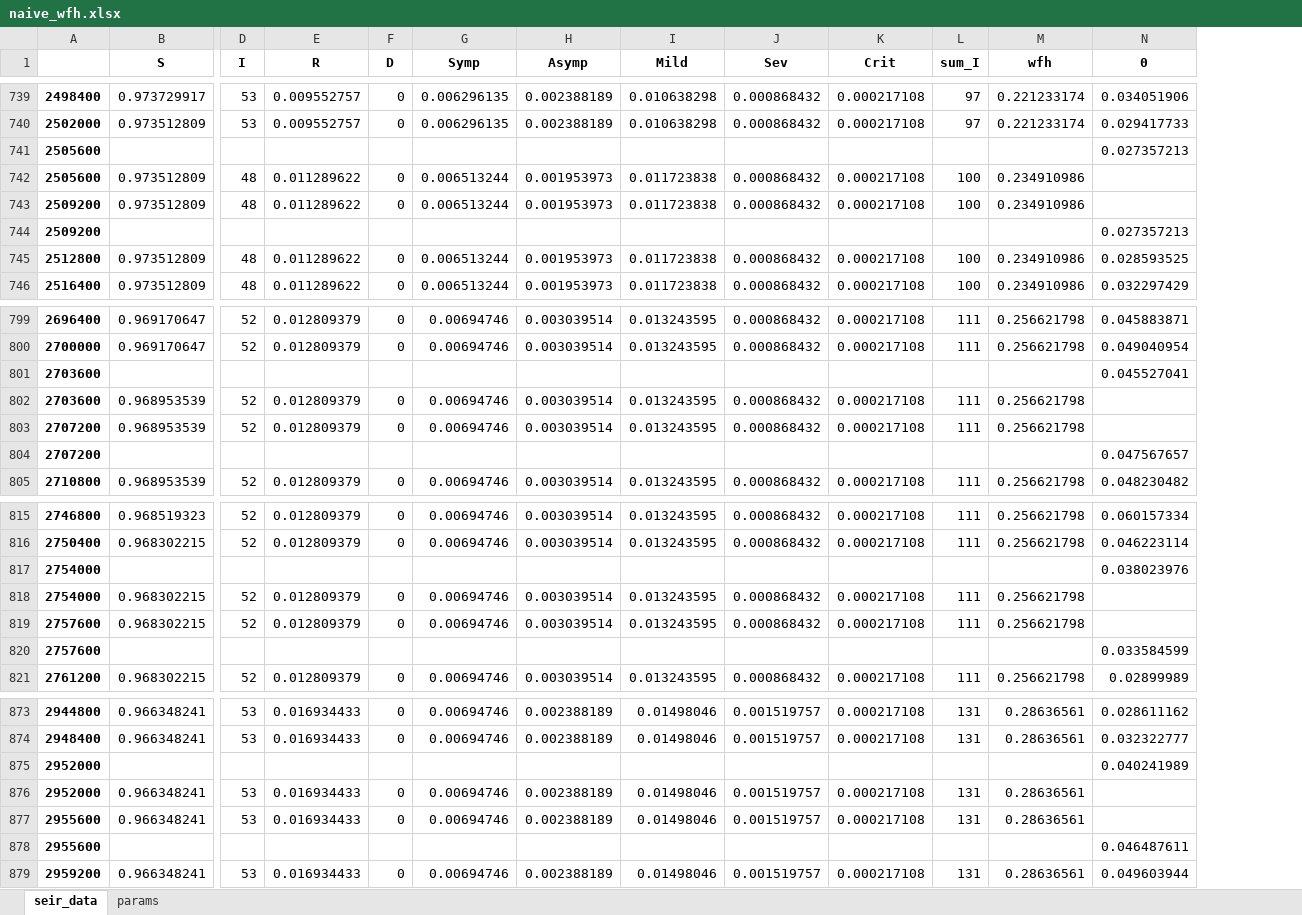
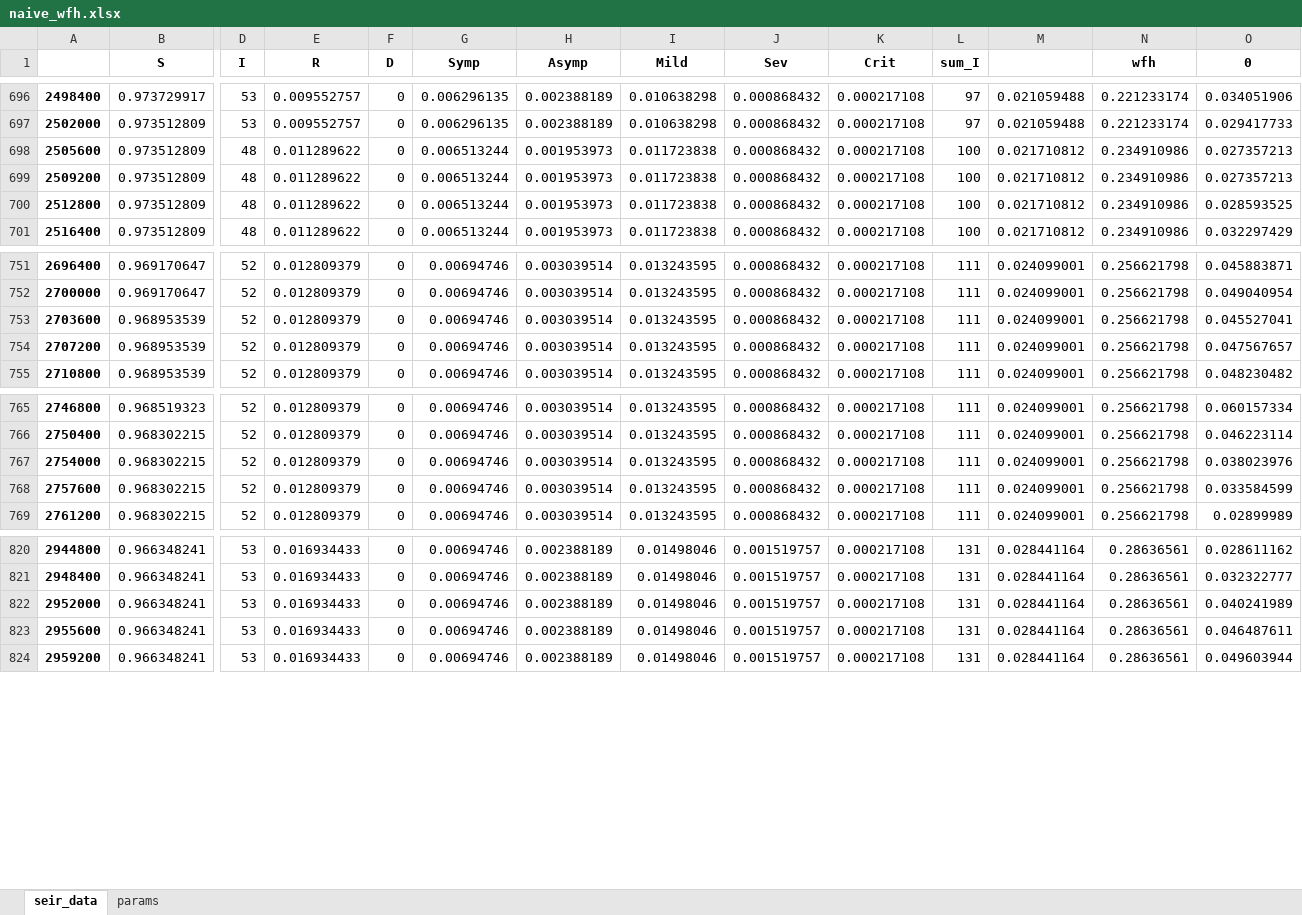
Before and after one commit to bvizank/hydraulic_ABM, an Excel workbook: Output Files/naive_wfh.xlsx, sheet seir_data, drawn as a sheet; only a part is shown, gaps mark what is left out; values as stored, in another font and other column widths than the file's, no borders; charts and pictures not drawn; removed rows and columns are numbered as before the commit, all else as after; rows hold the shown columns only; the diff covers the shown part only; the diff names each change by its address in the sheet, - before the commit and + after, or states it on an @@ line.

```diff
--- a/Output Files/naive_wfh.xlsx (sheet seir_data)
+++ b/Output Files/naive_wfh.xlsx (sheet seir_data)
+column M, rows 696-701: 0.021059488 | 0.021059488 | 0.021710812 | 0.021710812 | 0.021710812 | 0.021710812; rows 751-755: all 0.024099001; rows 765-769: all 0.024099001; rows 820-824: all 0.028441164
-row 741: 2505600 |  |  |  |  |  |  |  |  |  |  |  | 0.027357213
-O698:O699 (0): (empty)
+O698:O699 (0): 0.027357213
-row 744: 2509200 |  |  |  |  |  |  |  |  |  |  |  | 0.027357213
-row 801: 2703600 |  |  |  |  |  |  |  |  |  |  |  | 0.045527041
-O753 (0): (empty)
+O753 (0): 0.045527041
-O754 (0): (empty)
+O754 (0): 0.047567657
-row 804: 2707200 |  |  |  |  |  |  |  |  |  |  |  | 0.047567657
-row 817: 2754000 |  |  |  |  |  |  |  |  |  |  |  | 0.038023976
-O767 (0): (empty)
+O767 (0): 0.038023976
-O768 (0): (empty)
+O768 (0): 0.033584599
-row 820: 2757600 |  |  |  |  |  |  |  |  |  |  |  | 0.033584599
-row 875: 2952000 |  |  |  |  |  |  |  |  |  |  |  | 0.040241989
-O822 (0): (empty)
+O822 (0): 0.040241989
-O823 (0): (empty)
+O823 (0): 0.046487611
-row 878: 2955600 |  |  |  |  |  |  |  |  |  |  |  | 0.046487611
```
Also changed, not shown: 129 removed rows and 129 edited cells elsewhere in this sheet, charts or pictures, 5 other files.
